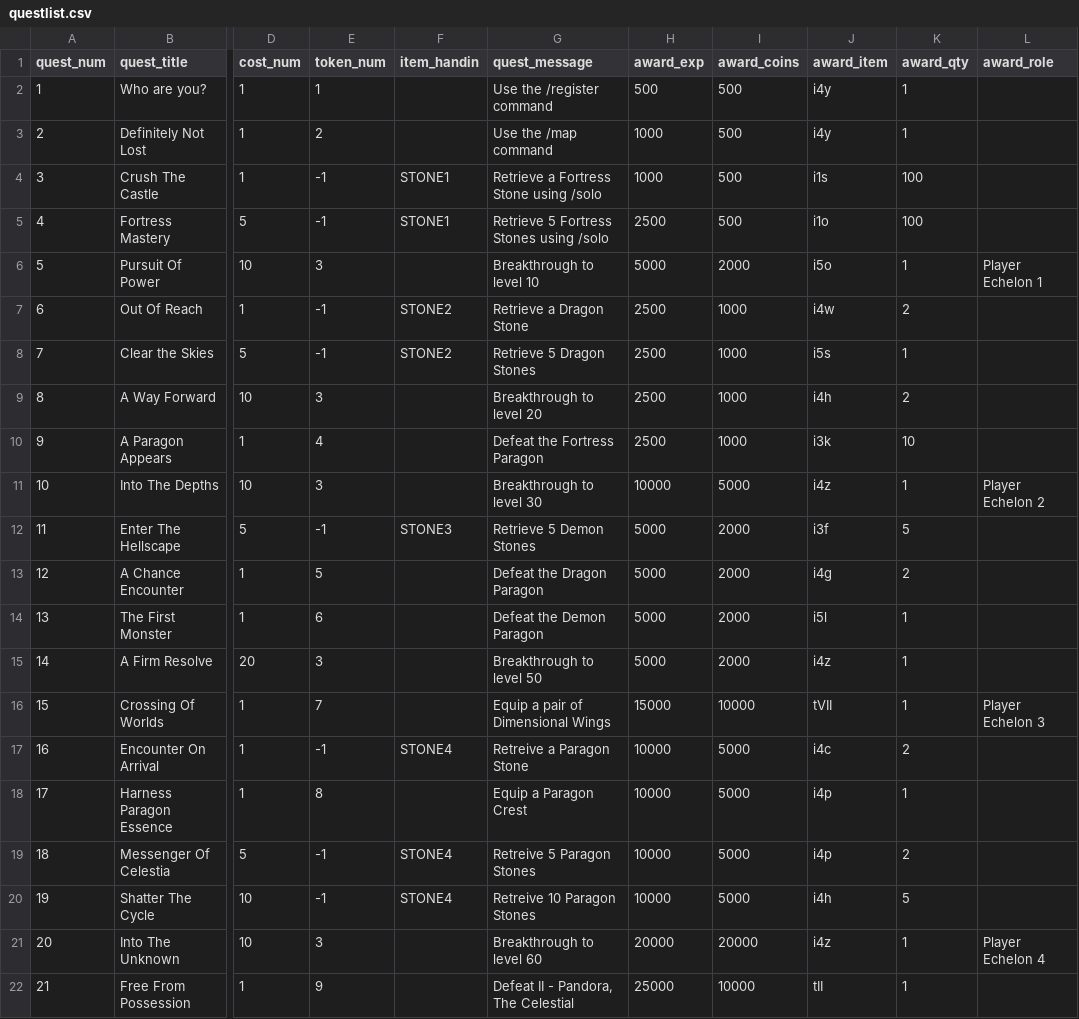
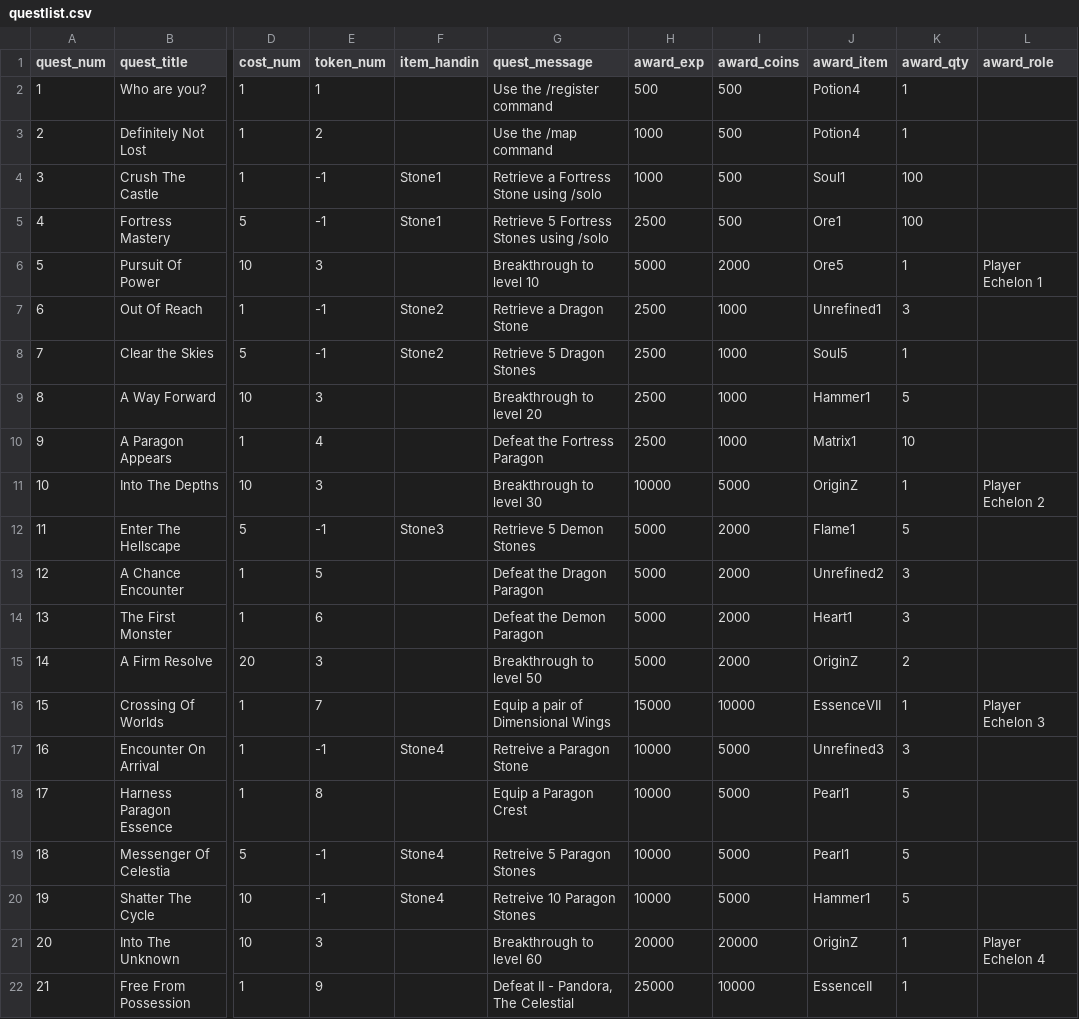
Before and after one commit to ArchaelMistysyn/PandoraBot, a CSV file: questlist.csv, drawn as a sheet; only a part is shown, gaps mark what is left out; the diff covers the shown part only; the diff names each change by its address in the sheet, - before the commit and + after, or states it on an @@ line.

Commit message:
11.0 All crate based generated loot is now updated Forge was updated, testing required to ensure working correctly loot pools updated for item selection room Market is updated and should work again Infusion menu is updated and should work again increased fabled core droprate slightly Upgrading tier 5 items now requires mostly fabled materials Hammers have been streamlined but may not work as intended. Minor quest reward adjustments, also updated to new ids. True Law NPCs now require Tokens as cost. Added crystal cave to maps (scales with number of stars on gear or luck)

```diff
--- a/questlist.csv
+++ b/questlist.csv
-J2:J3 (award_item): i4y
+J2:J3 (award_item): Potion4
-F4:F5 (item_handin): STONE1
+F4:F5 (item_handin): Stone1
-J4 (award_item): i1s
+J4 (award_item): Soul1
-J5 (award_item): i1o
+J5 (award_item): Ore1
-J6 (award_item): i5o
+J6 (award_item): Ore5
-F7:F8 (item_handin): STONE2
+F7:F8 (item_handin): Stone2
-J7 (award_item): i4w
+J7 (award_item): Unrefined1
-K7 (award_qty): 2
+K7 (award_qty): 3
-J8 (award_item): i5s
+J8 (award_item): Soul5
-J9 (award_item): i4h
+J9 (award_item): Hammer1
-K9 (award_qty): 2
+K9 (award_qty): 5
-J10 (award_item): i3k
+J10 (award_item): Matrix1
-J11 (award_item): i4z
+J11 (award_item): OriginZ
-F12 (item_handin): STONE3
+F12 (item_handin): Stone3
-J12 (award_item): i3f
+J12 (award_item): Flame1
-J13 (award_item): i4g
+J13 (award_item): Unrefined2
-K13 (award_qty): 2
+K13 (award_qty): 3
-J14 (award_item): i5l
+J14 (award_item): Heart1
-K14 (award_qty): 1
+K14 (award_qty): 3
-J15 (award_item): i4z
+J15 (award_item): OriginZ
-K15 (award_qty): 1
+K15 (award_qty): 2
-J16 (award_item): tVII
+J16 (award_item): EssenceVII
-F17 (item_handin): STONE4
+F17 (item_handin): Stone4
-J17 (award_item): i4c
+J17 (award_item): Unrefined3
-K17 (award_qty): 2
+K17 (award_qty): 3
-J18:J19 (award_item): i4p
+J18:J19 (award_item): Pearl1
-K18 (award_qty): 1
+K18 (award_qty): 5
-F19:F20 (item_handin): STONE4
+F19:F20 (item_handin): Stone4
-K19 (award_qty): 2
+K19 (award_qty): 5
-J20 (award_item): i4h
+J20 (award_item): Hammer1
-J21 (award_item): i4z
+J21 (award_item): OriginZ
-J22 (award_item): tII
+J22 (award_item): EssenceII
```
Also changed, not shown: 14 edited cells elsewhere in this file, droptable.csv, 12 other files.
